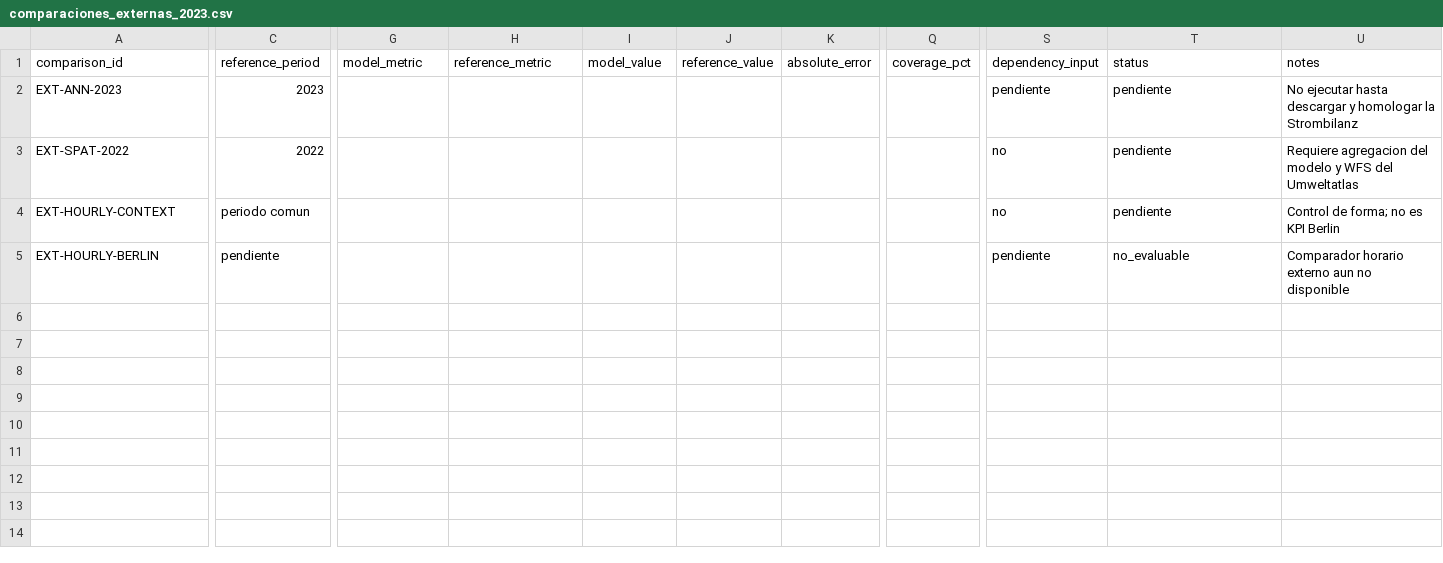
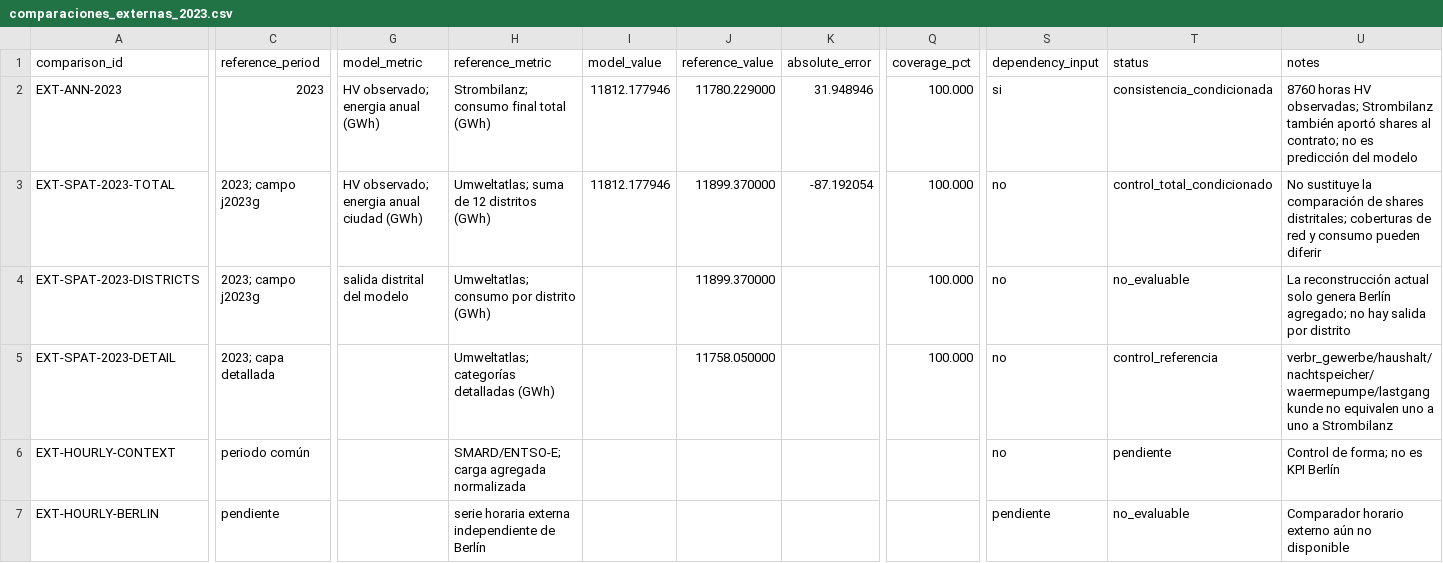
Before and after one commit to FCR-CSET-Merlin/MERLIN_EDM_Alemania, a CSV file: corfo-report/validation/berlin/comparaciones_externas_2023.csv, drawn as a sheet; only a part is shown, gaps mark what is left out; removed rows and columns are numbered as before the commit, all else as after; rows hold the shown columns only; the diff covers the shown part only; the diff names each change by its address in the sheet, - before the commit and + after, or states it on an @@ line.

Commit message:
feat: audita homologacion externa Berlin 2023

```diff
--- a/corfo-report/validation/berlin/comparaciones_externas_2023.csv
+++ b/corfo-report/validation/berlin/comparaciones_externas_2023.csv
-G2 (model_metric): (empty)
+G2 (model_metric): HV observado; energia anual (GWh)
-H2 (reference_metric): (empty)
+H2 (reference_metric): Strombilanz; consumo final total (GWh)
-I2 (model_value): (empty)
+I2 (model_value): 11812.177946
-J2 (reference_value): (empty)
+J2 (reference_value): 11780.229000
-K2 (absolute_error): (empty)
+K2 (absolute_error): 31.948946
-Q2 (coverage_pct): (empty)
+Q2 (coverage_pct): 100.000
-S2 (dependency_input): pendiente
+S2 (dependency_input): si
-T2 (status): pendiente
+T2 (status): consistencia_condicionada
-U2 (notes): No ejecutar hasta descargar y homologar la Strombilanz
+U2 (notes): 8760 horas HV observadas; Strombilanz también aportó shares al contrato; no es predicción del modelo
-row 3: EXT-SPAT-2022 | 2022 |  |  |  |  |  |  | no | pendiente | Requiere agregacion del modelo y WFS del Umweltatlas
+row 3: EXT-SPAT-2023-TOTAL | 2023; campo j2023g | HV observado; energia anual ciudad (GWh) | Umweltatlas; suma de 12 distritos (GWh) | 11812.177946 | 11899.370000 | -87.192054 | 100.000 | no | control_total_condicionado | No sustituye la comparación de shares distritales; coberturas de red y consumo pueden diferir
+row 4: EXT-SPAT-2023-DISTRICTS | 2023; campo j2023g | salida distrital del modelo | Umweltatlas; consumo por distrito (GWh) |  | 11899.370000 |  | 100.000 | no | no_evaluable | La reconstrucción actual solo genera Berlín agregado; no hay salida por distrito
+row 5: EXT-SPAT-2023-DETAIL | 2023; capa detallada |  | Umweltatlas; categorías detalladas (GWh) |  | 11758.050000 |  | 100.000 | no | control_referencia | verbr_gewerbe/haushalt/nachtspeicher/waermepumpe/lastgangkunde no equivalen uno a uno a Strombilanz
-C6 (reference_period): periodo comun
+C6 (reference_period): periodo común
-H6 (reference_metric): (empty)
+H6 (reference_metric): SMARD/ENTSO-E; carga agregada normalizada
-U6 (notes): Control de forma; no es KPI Berlin
+U6 (notes): Control de forma; no es KPI Berlín
-H7 (reference_metric): (empty)
+H7 (reference_metric): serie horaria externa independiente de Berlín
-U7 (notes): Comparador horario externo aun no disponible
+U7 (notes): Comparador horario externo aún no disponible
```
Also changed, not shown: 2 edited cells elsewhere in this file, corfo-report/validation/sources/comparaciones_externas_berlin.csv, corfo-report/validation/sources/inventario_fuentes.csv, 13 other files.
